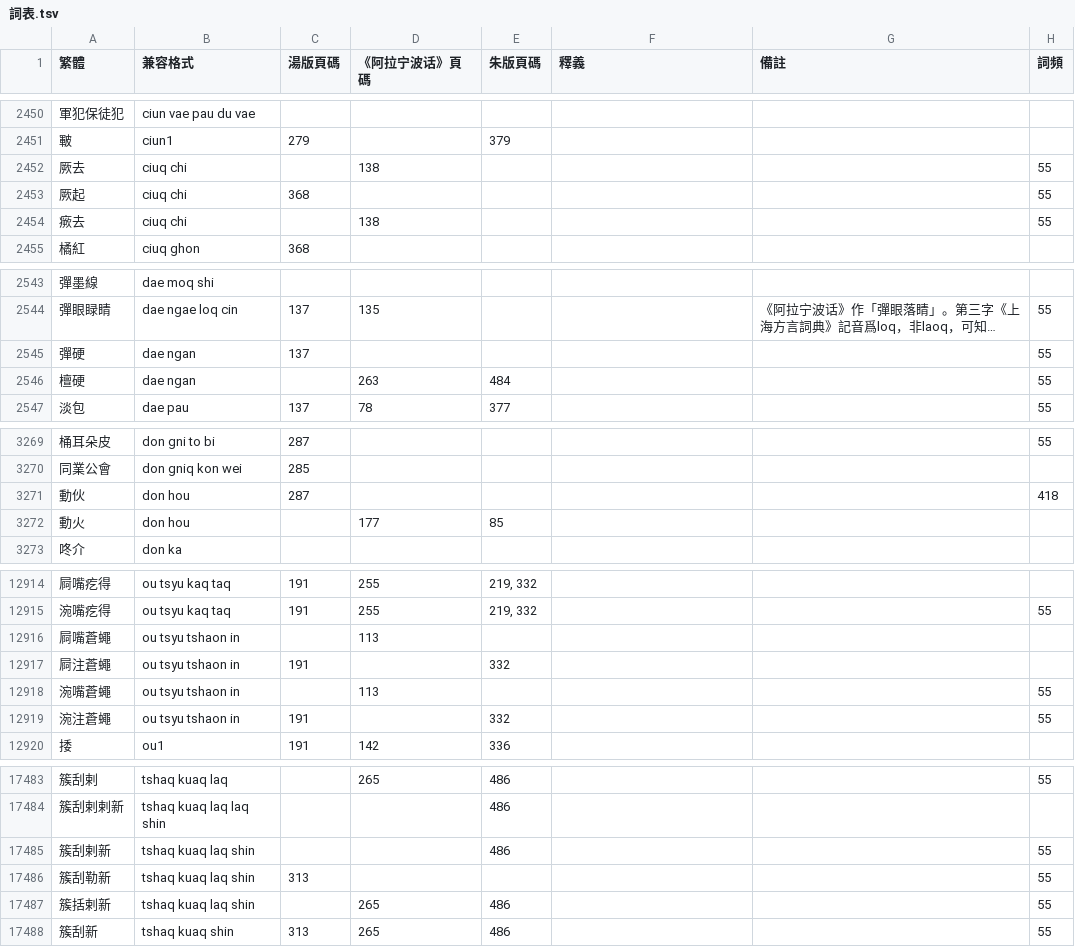
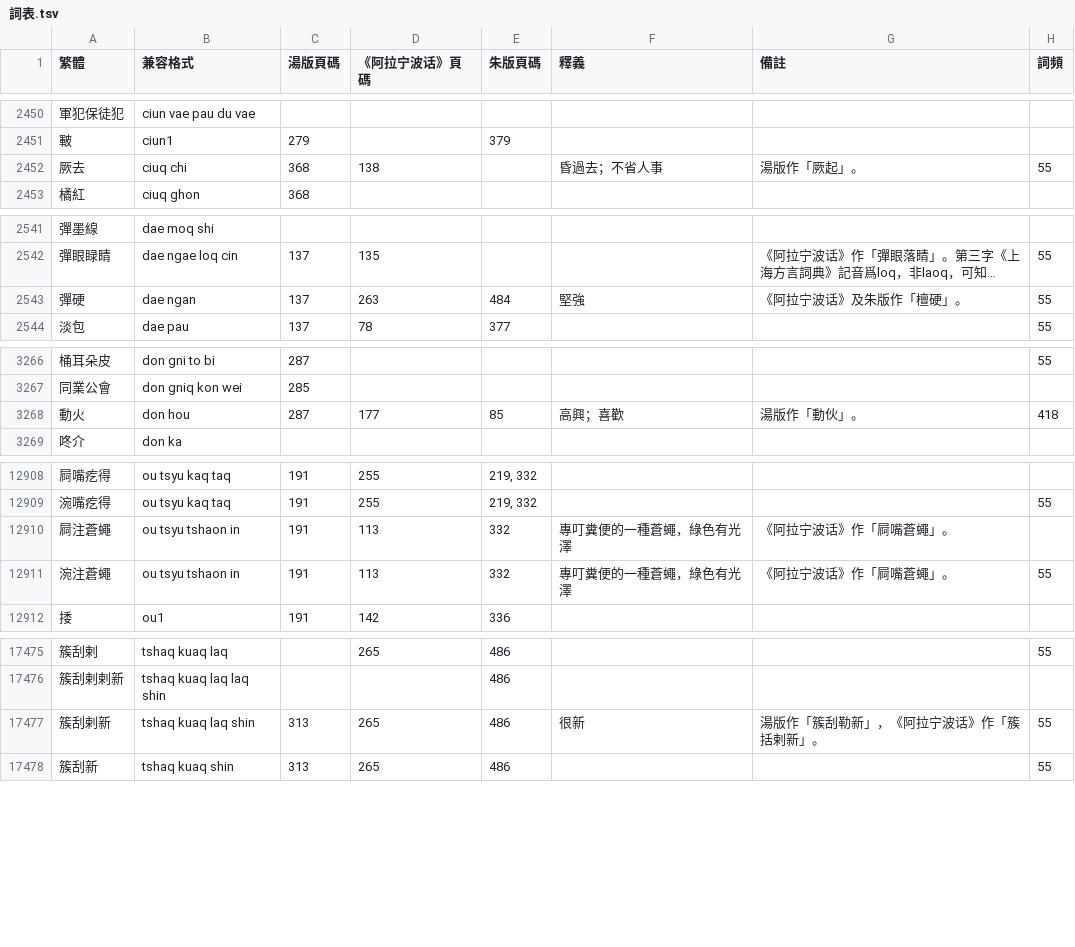
Before and after one commit to ionkaon/dictionary, a TSV file: 詞表.tsv, drawn as a sheet; only a part is shown, gaps mark what is left out; long unchanged cells end in …; removed rows and columns are numbered as before the commit, all else as after; the diff covers the shown part only; the diff names each change by its address in the sheet, - before the commit and + after, or states it on an @@ line.

Commit message:
perf(詞表): 厥去, 彈硬, 動火, 一塌刮子, 犟頭倔腦, 涴注蒼蠅, 簇刮剌新
* 厥去: 湯版作「厥起」。
* 彈硬: 《阿拉宁波话》及朱版作「檀硬」。
* 動火: 湯版作「動伙」。
* 一塌刮子: 《阿拉宁波话》也作「一塌刮仔」。
* 犟頭倔腦: 《阿拉宁波话》作「強頭倔腦」。
* 涴注蒼蠅: 《阿拉宁波话》作「屙嘴蒼蠅」。
* 簇刮剌新: 湯版作「簇刮勒新」，《阿拉宁波话》作「簇括剌新」。

```diff
--- a/詞表.tsv
+++ b/詞表.tsv
-C2452 (湯版頁碼): (empty)
+C2452 (湯版頁碼): 368
-F2452 (釋義): (empty)
+F2452 (釋義): 昏過去；不省人事
-G2452 (備註): (empty)
+G2452 (備註): 湯版作「厥起」。
-row 2453: 厥起 | ciuq chi | 368 |  |  |  |  | 55
-row 2454: 瘚去 | ciuq chi |  | 138 |  |  |  | 55
-D2543 (《阿拉宁波话》頁碼): (empty)
+D2543 (《阿拉宁波话》頁碼): 263
-E2543 (朱版頁碼): (empty)
+E2543 (朱版頁碼): 484
-F2543 (釋義): (empty)
+F2543 (釋義): 堅強
-G2543 (備註): (empty)
+G2543 (備註): 《阿拉宁波话》及朱版作「檀硬」。
-row 2546: 檀硬 | dae ngan |  | 263 | 484 |  |  | 55
-row 3271: 動伙 | don hou | 287 |  |  |  |  | 418
-C3268 (湯版頁碼): (empty)
+C3268 (湯版頁碼): 287
-F3268 (釋義): (empty)
+F3268 (釋義): 高興；喜歡
-G3268 (備註): (empty)
+G3268 (備註): 湯版作「動伙」。
-H3268 (詞頻): (empty)
+H3268 (詞頻): 418
-row 12916: 屙嘴蒼蠅 | ou tsyu tshaon in |  | 113
-D12910 (《阿拉宁波话》頁碼): (empty)
+D12910 (《阿拉宁波话》頁碼): 113
-F12910 (釋義): (empty)
+F12910 (釋義): 專叮糞便的一種蒼蠅，綠色有光澤
-G12910 (備註): (empty)
+G12910 (備註): 《阿拉宁波话》作「屙嘴蒼蠅」。
-row 12918: 涴嘴蒼蠅 | ou tsyu tshaon in |  | 113 |  |  |  | 55
-D12911 (《阿拉宁波话》頁碼): (empty)
+D12911 (《阿拉宁波话》頁碼): 113
-F12911 (釋義): (empty)
+F12911 (釋義): 專叮糞便的一種蒼蠅，綠色有光澤
-G12911 (備註): (empty)
+G12911 (備註): 《阿拉宁波话》作「屙嘴蒼蠅」。
-C17477 (湯版頁碼): (empty)
+C17477 (湯版頁碼): 313
-D17477 (《阿拉宁波话》頁碼): (empty)
+D17477 (《阿拉宁波话》頁碼): 265
-F17477 (釋義): (empty)
+F17477 (釋義): 很新
-G17477 (備註): (empty)
+G17477 (備註): 湯版作「簇刮勒新」，《阿拉宁波话》作「簇括剌新」。
-row 17486: 簇刮勒新 | tshaq kuaq laq shin | 313 |  |  |  |  | 55
-row 17487: 簇括剌新 | tshaq kuaq laq shin |  | 265 | 486 |  |  | 55
```
Also changed, not shown: 2 removed rows and 5 edited cells elsewhere in this file.
